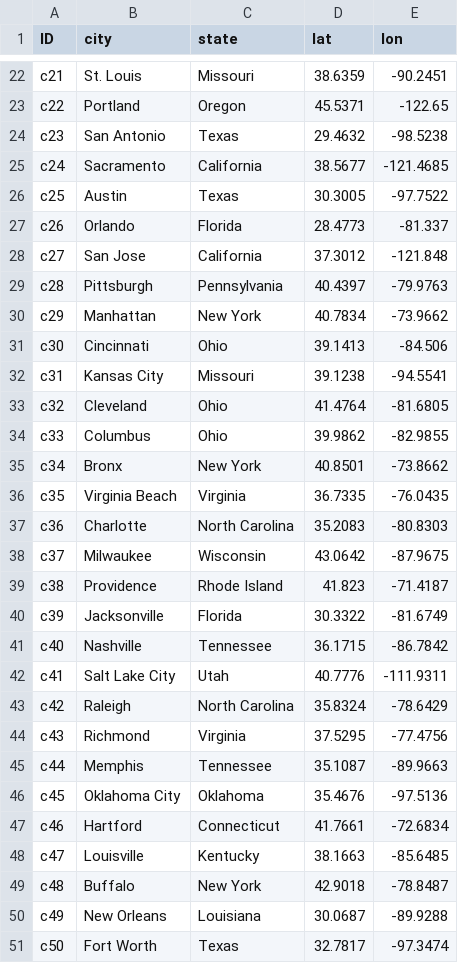
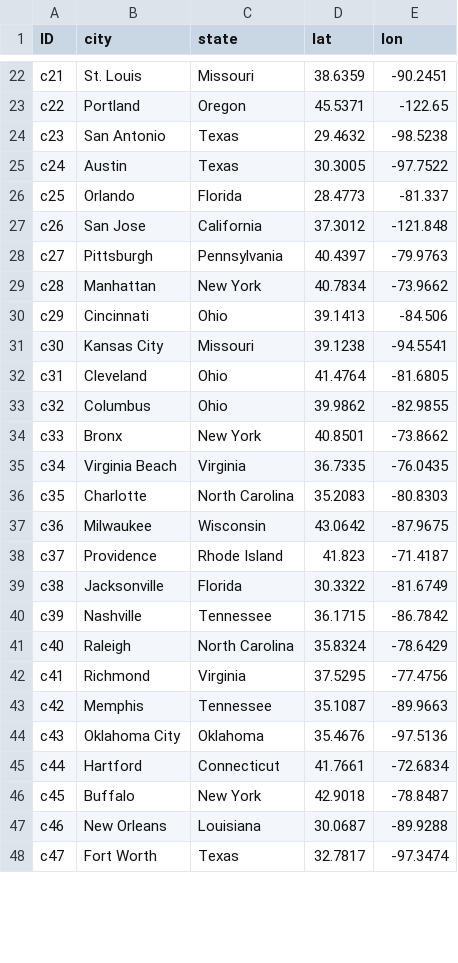
Before and after one commit to scm275/problem_sets_scm275, a CSV file: uncertainty_intro/customers.csv, drawn as a sheet; only a part is shown, gaps mark what is left out; the diff covers the shown part only.

```diff
--- a/uncertainty_intro/customers.csv
+++ b/uncertainty_intro/customers.csv
@@ -24,28 +24,25 @@ c22,Portland,Oregon,45.5371,-122.65
 c23,San Antonio,Texas,29.4632,-98.5238
-c24,Sacramento,California,38.5677,-121.4685
-c25,Austin,Texas,30.3005,-97.7522
-c26,Orlando,Florida,28.4773,-81.337
-c27,San Jose,California,37.3012,-121.848
-c28,Pittsburgh,Pennsylvania,40.4397,-79.9763
-c29,Manhattan,New York,40.7834,-73.9662
-c30,Cincinnati,Ohio,39.1413,-84.506
-c31,Kansas City,Missouri,39.1238,-94.5541
-c32,Cleveland,Ohio,41.4764,-81.6805
-c33,Columbus,Ohio,39.9862,-82.9855
-c34,Bronx,New York,40.8501,-73.8662
-c35,Virginia Beach,Virginia,36.7335,-76.0435
-c36,Charlotte,North Carolina,35.2083,-80.8303
-c37,Milwaukee,Wisconsin,43.0642,-87.9675
-c38,Providence,Rhode Island,41.823,-71.4187
-c39,Jacksonville,Florida,30.3322,-81.6749
-c40,Nashville,Tennessee,36.1715,-86.7842
-c41,Salt Lake City,Utah,40.7776,-111.9311
-c42,Raleigh,North Carolina,35.8324,-78.6429
-c43,Richmond,Virginia,37.5295,-77.4756
-c44,Memphis,Tennessee,35.1087,-89.9663
-c45,Oklahoma City,Oklahoma,35.4676,-97.5136
-c46,Hartford,Connecticut,41.7661,-72.6834
-c47,Louisville,Kentucky,38.1663,-85.6485
-c48,Buffalo,New York,42.9018,-78.8487
-c49,New Orleans,Louisiana,30.0687,-89.9288
-c50,Fort Worth,Texas,32.7817,-97.3474
+c24,Austin,Texas,30.3005,-97.7522
+c25,Orlando,Florida,28.4773,-81.337
+c26,San Jose,California,37.3012,-121.848
+c27,Pittsburgh,Pennsylvania,40.4397,-79.9763
+c28,Manhattan,New York,40.7834,-73.9662
+c29,Cincinnati,Ohio,39.1413,-84.506
+c30,Kansas City,Missouri,39.1238,-94.5541
+c31,Cleveland,Ohio,41.4764,-81.6805
+c32,Columbus,Ohio,39.9862,-82.9855
+c33,Bronx,New York,40.8501,-73.8662
+c34,Virginia Beach,Virginia,36.7335,-76.0435
+c35,Charlotte,North Carolina,35.2083,-80.8303
+c36,Milwaukee,Wisconsin,43.0642,-87.9675
+c37,Providence,Rhode Island,41.823,-71.4187
+c38,Jacksonville,Florida,30.3322,-81.6749
+c39,Nashville,Tennessee,36.1715,-86.7842
+c40,Raleigh,North Carolina,35.8324,-78.6429
+c41,Richmond,Virginia,37.5295,-77.4756
+c42,Memphis,Tennessee,35.1087,-89.9663
+c43,Oklahoma City,Oklahoma,35.4676,-97.5136
+c44,Hartford,Connecticut,41.7661,-72.6834
+c45,Buffalo,New York,42.9018,-78.8487
+c46,New Orleans,Louisiana,30.0687,-89.9288
+c47,Fort Worth,Texas,32.7817,-97.3474
```
Also changed, not shown: 1 removed row and 31 edited cells elsewhere in this file, uncertainty_intro/warehouses.csv.
